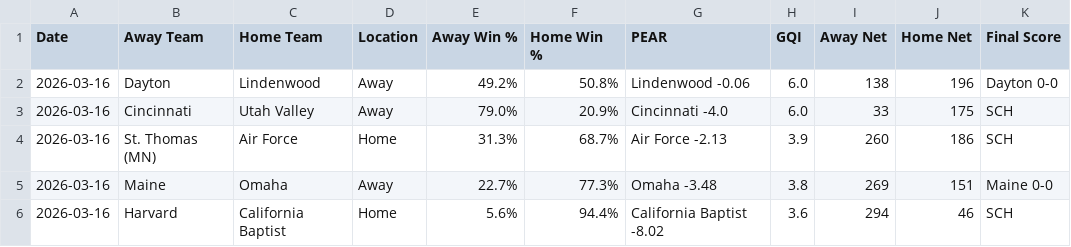
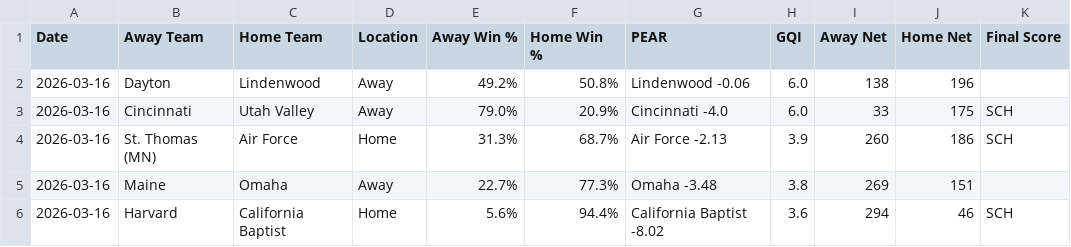
Before and after one commit to seth77777778/College-Baseball-Analytics, a CSV file: College Baseball Games/cbase_games_2026-03-16.csv, drawn as a sheet.

Commit message:
Update cbase_games_2026-03-16.csv

```diff
--- a/College Baseball Games/cbase_games_2026-03-16.csv
+++ b/College Baseball Games/cbase_games_2026-03-16.csv
@@ -1,6 +1,6 @@
 Date,Away Team,Home Team,Location,Away Win %,Home Win %,PEAR,GQI,Away Net,Home Net,Final Score
-2026-03-16,Dayton,Lindenwood,Away,49.2%,50.8%,Lindenwood -0.06,6.0,138,196,Dayton 0-0
+2026-03-16,Dayton,Lindenwood,Away,49.2%,50.8%,Lindenwood -0.06,6.0,138,196,
 2026-03-16,Cincinnati,Utah Valley,Away,79.0%,20.9%,Cincinnati -4.0,6.0,33,175,SCH
 2026-03-16,St. Thomas (MN),Air Force,Home,31.3%,68.7%,Air Force -2.13,3.9,260,186,SCH
-2026-03-16,Maine,Omaha,Away,22.7%,77.3%,Omaha -3.48,3.8,269,151,Maine 0-0
+2026-03-16,Maine,Omaha,Away,22.7%,77.3%,Omaha -3.48,3.8,269,151
 2026-03-16,Harvard,California Baptist,Home,5.6%,94.4%,California Baptist -8.02,3.6,294,46,SCH
```
